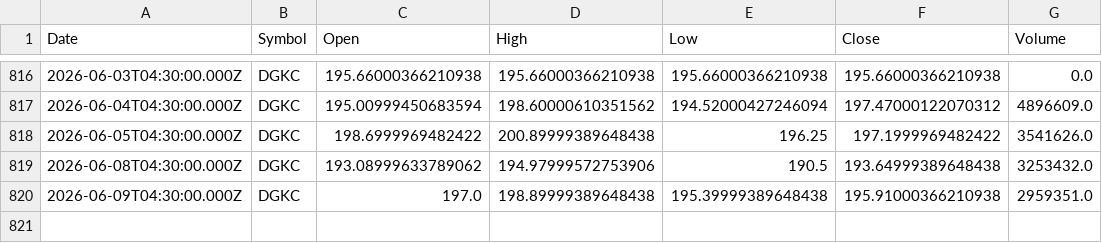
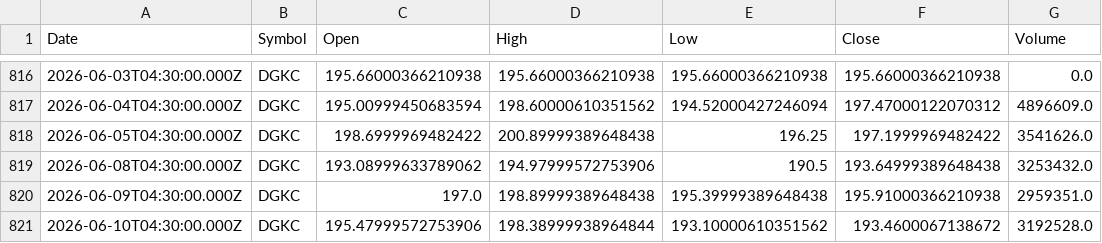
Before and after one commit to Mubeen-jawed/AI-Stock-Prediction-Android, a CSV file: backend/ai-models/price-prediction/data/DGKC.csv, drawn as a sheet; only a part is shown, gaps mark what is left out.

```diff
--- a/backend/ai-models/price-prediction/data/DGKC.csv
+++ b/backend/ai-models/price-prediction/data/DGKC.csv
@@ -820 +820,2 @@ Date,Symbol,Open,High,Low,Close,Volume
 2026-06-09T04:30:00.000Z,DGKC,197.0,198.89999389648438,195.39999389648438,195.91000366210938,2959351.0
+2026-06-10T04:30:00.000Z,DGKC,195.47999572753906,198.38999938964844,193.10000610351562,193.4600067138672,3192528.0
```
Also changed, not shown: backend/ai-models/price-prediction/data/FCCL.csv, backend/ai-models/price-prediction/data/FFL.csv, 25 other files.
